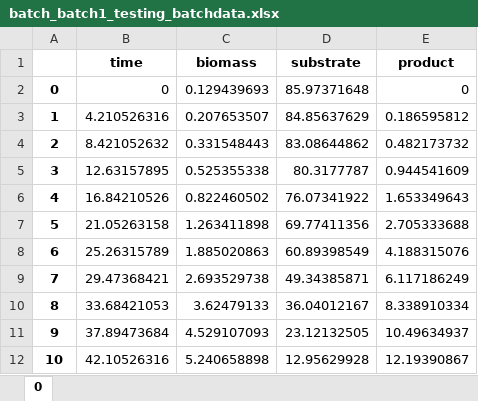
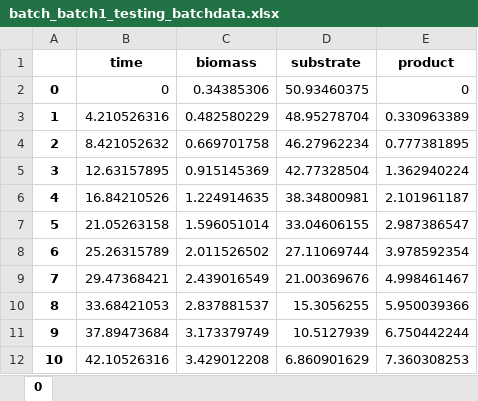
Before and after one commit to forstertim/insidapy, an Excel workbook: examples/data/batch_batch1_testing_batchdata.xlsx, sheet 0, drawn as a sheet; only a part is shown; values as stored, in another font and other column widths than the file's, no borders; the diff covers the shown part only; the diff names each change by its address in the sheet, - before the commit and + after, or states it on an @@ line.

```diff
--- a/examples/data/batch_batch1_testing_batchdata.xlsx (sheet 0)
+++ b/examples/data/batch_batch1_testing_batchdata.xlsx (sheet 0)
-C2 (biomass): 0.129439693
+C2 (biomass): 0.34385306
-D2 (substrate): 85.97371648
+D2 (substrate): 50.93460375
-C3 (biomass): 0.207653507
+C3 (biomass): 0.482580229
-D3 (substrate): 84.85637629
+D3 (substrate): 48.95278704
-E3 (product): 0.186595812
+E3 (product): 0.330963389
-C4 (biomass): 0.331548443
+C4 (biomass): 0.669701758
-D4 (substrate): 83.08644862
+D4 (substrate): 46.27962234
-E4 (product): 0.482173732
+E4 (product): 0.777381895
-C5 (biomass): 0.525355338
+C5 (biomass): 0.915145369
-D5 (substrate): 80.3177787
+D5 (substrate): 42.77328504
-E5 (product): 0.944541609
+E5 (product): 1.362940224
-C6 (biomass): 0.822460502
+C6 (biomass): 1.224914635
-D6 (substrate): 76.07341922
+D6 (substrate): 38.34800981
-E6 (product): 1.653349643
+E6 (product): 2.101961187
-C7 (biomass): 1.263411898
+C7 (biomass): 1.596051014
-D7 (substrate): 69.77411356
+D7 (substrate): 33.04606155
-E7 (product): 2.705333688
+E7 (product): 2.987386547
-C8 (biomass): 1.885020863
+C8 (biomass): 2.011526502
-D8 (substrate): 60.89398549
+D8 (substrate): 27.11069744
-E8 (product): 4.188315076
+E8 (product): 3.978592354
-C9 (biomass): 2.693529738
+C9 (biomass): 2.439016549
-D9 (substrate): 49.34385871
+D9 (substrate): 21.00369676
-E9 (product): 6.117186249
+E9 (product): 4.998461467
-C10 (biomass): 3.62479133
+C10 (biomass): 2.837881537
-D10 (substrate): 36.04012167
+D10 (substrate): 15.3056255
-E10 (product): 8.338910334
+E10 (product): 5.950039366
-C11 (biomass): 4.529107093
+C11 (biomass): 3.173379749
-D11 (substrate): 23.12132505
+D11 (substrate): 10.5127939
-E11 (product): 10.49634937
+E11 (product): 6.750442244
-C12 (biomass): 5.240658898
+C12 (biomass): 3.429012208
-D12 (substrate): 12.95629928
+D12 (substrate): 6.860901629
-E12 (product): 12.19390867
+E12 (product): 7.360308253
```
Also changed, not shown: 27 edited cells elsewhere in this sheet, examples/data/batch_batch1_all_batchdata.xlsx, examples/data/batch_batch1_all_batchdata_noisy.xlsx, 24 other files.
